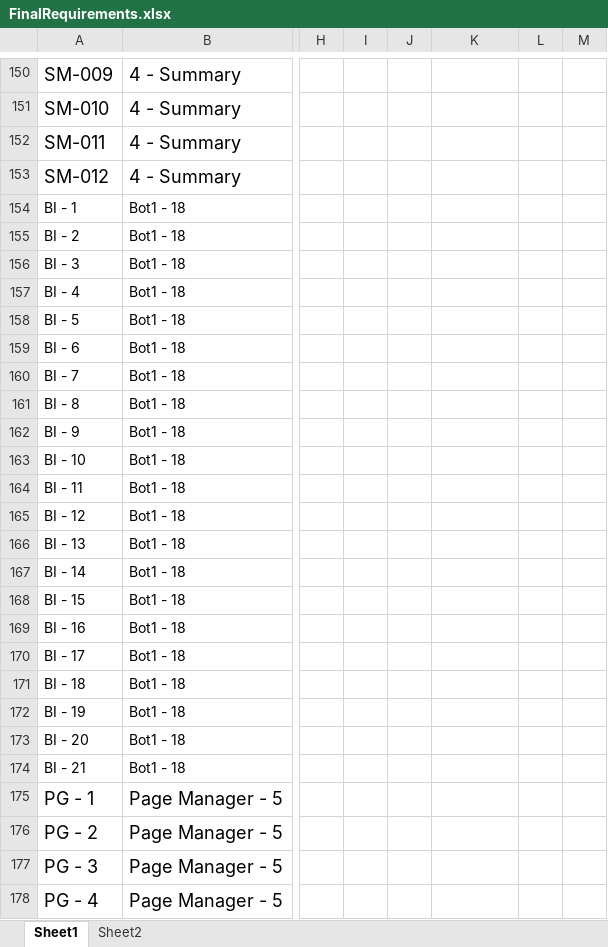
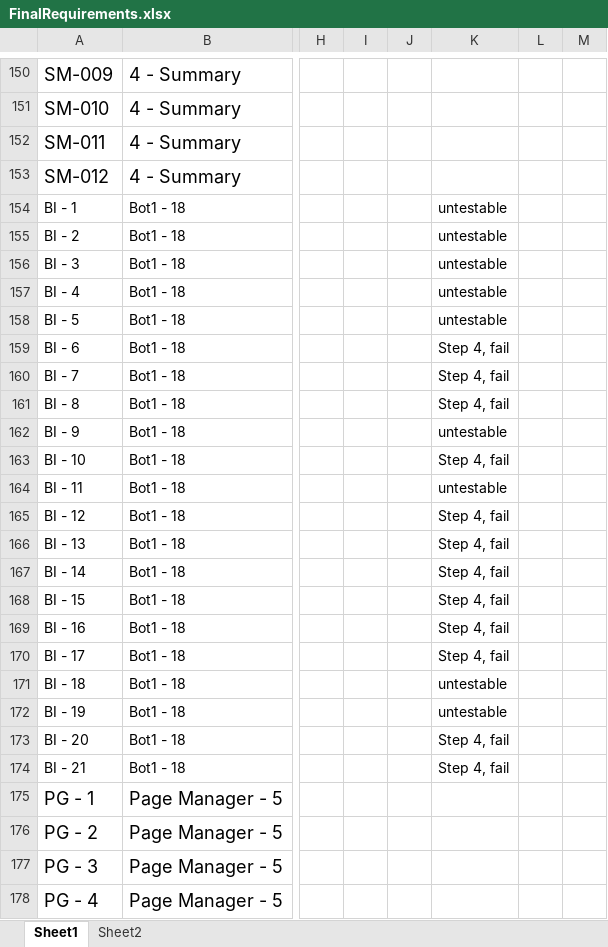
Before and after one commit to utastudents/cse3310-sp25-004, an Excel workbook: FinalRequirements/FinalRequirements.xlsx, sheet Sheet1, drawn as a sheet; only a part is shown, gaps mark what is left out; values as stored, in another font and other column widths than the file's, no borders; the diff covers the shown part only; the diff names each change by its address in the sheet, - before the commit and + after, or states it on an @@ line.

```diff
--- a/FinalRequirements/FinalRequirements.xlsx (sheet Sheet1)
+++ b/FinalRequirements/FinalRequirements.xlsx (sheet Sheet1)
-K154:K158: (empty)
+K154:K158: untestable
-K159:K161: (empty)
+K159:K161: Step 4, fail
-K162: (empty)
+K162: untestable
-K163: (empty)
+K163: Step 4, fail
-K164: (empty)
+K164: untestable
-K165:K170: (empty)
+K165:K170: Step 4, fail
-K171:K172: (empty)
+K171:K172: untestable
-K173:K174: (empty)
+K173:K174: Step 4, fail
```
Also changed, not shown: 19 edited cells elsewhere in this sheet.
